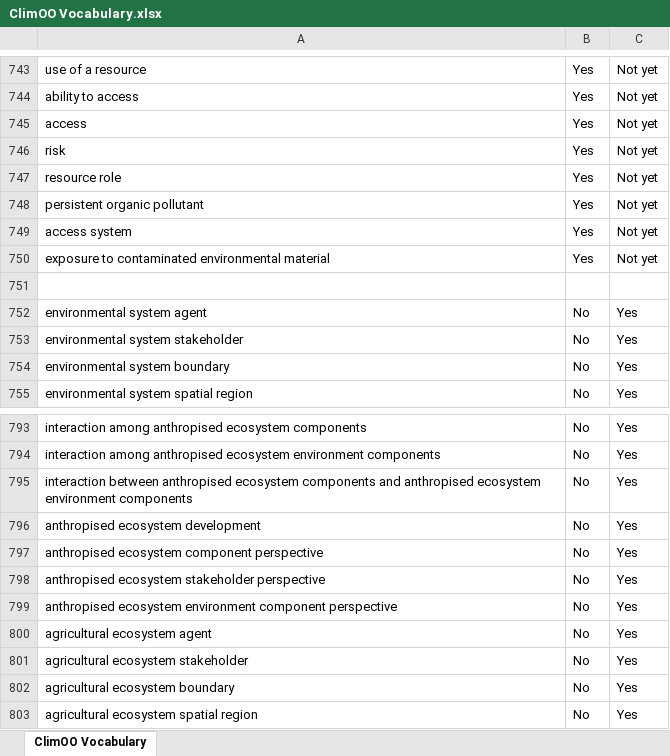
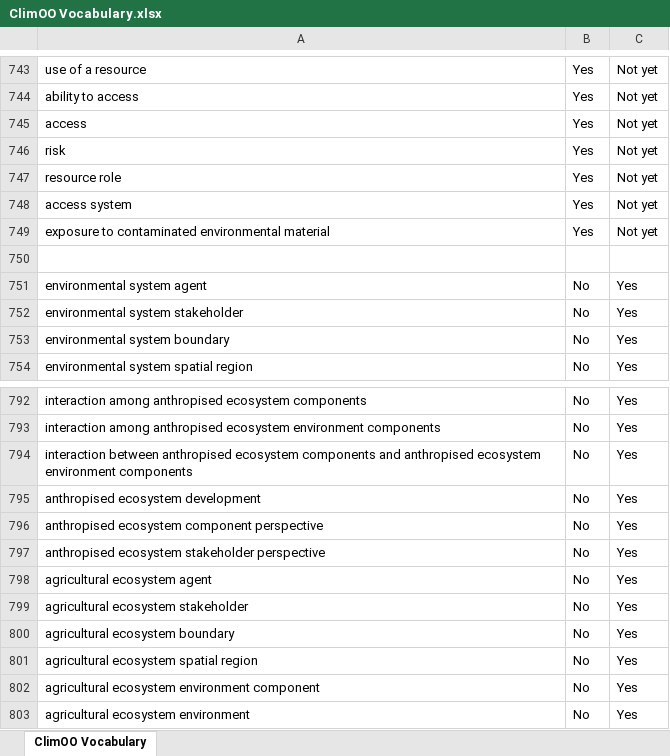
Before and after one commit to ClimOO/ClimOO-Ontology, an Excel workbook: ClimOO material/materials for implementations/ClimOO Vocabulary.xlsx, sheet ClimOO Vocabulary, drawn as a sheet; only a part is shown, gaps mark what is left out; the shorter side is filled out with more unchanged rows; values as stored, in another font and other column widths than the file's, no borders; conditional formats not drawn; removed rows and columns are numbered as before the commit, all else as after; the diff covers the shown part only; the diff names each change by its address in the sheet, - before the commit and + after, or states it on an @@ line.

```diff
--- a/ClimOO material/materials for implementations/ClimOO Vocabulary.xlsx (sheet ClimOO Vocabulary)
+++ b/ClimOO material/materials for implementations/ClimOO Vocabulary.xlsx (sheet ClimOO Vocabulary)
-row 748: persistent organic pollutant | Yes | Not yet
-row 799: anthropised ecosystem environment component perspective | No | Yes
```
Also changed, not shown: 177 added rows, 7 removed rows and 26 edited cells elsewhere in this sheet, 36 other files.
